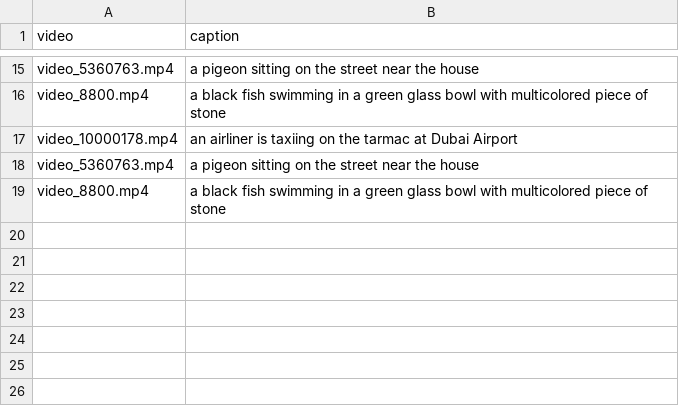
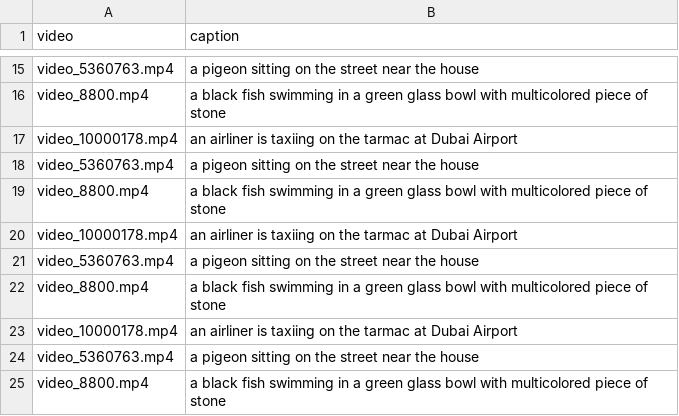
Before and after one commit to SamitHuang/mindone, a CSV file: examples/videocomposer/demo_video/video_caption.csv, drawn as a sheet; only a part is shown, gaps mark what is left out.

```diff
--- a/examples/videocomposer/demo_video/video_caption.csv
+++ b/examples/videocomposer/demo_video/video_caption.csv
@@ -19 +19,7 @@ video_5360763.mp4,a pigeon sitting on the street near the house
 video_8800.mp4,a black fish swimming in a green glass bowl with multicolored piece of stone
+video_10000178.mp4,an airliner is taxiing on the tarmac at Dubai Airport
+video_5360763.mp4,a pigeon sitting on the street near the house
+video_8800.mp4,a black fish swimming in a green glass bowl with multicolored piece of stone
+video_10000178.mp4,an airliner is taxiing on the tarmac at Dubai Airport
+video_5360763.mp4,a pigeon sitting on the street near the house
+video_8800.mp4,a black fish swimming in a green glass bowl with multicolored piece of stone
```
Also changed, not shown: 7 other files.
